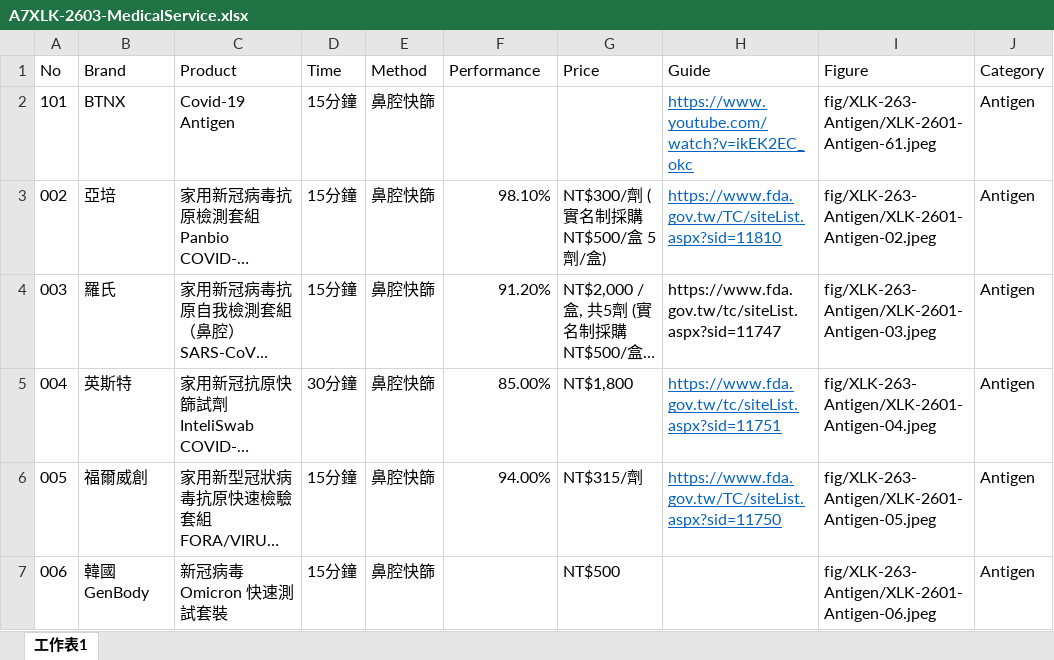
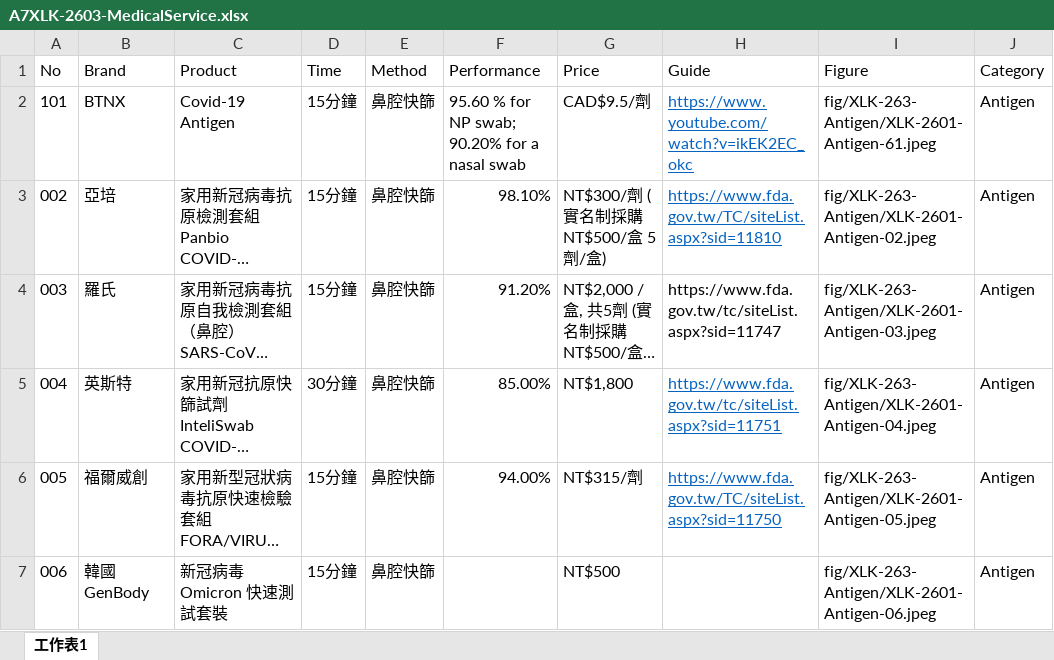
Before and after one commit to TCWang/A7Xinlinkou, an Excel workbook: db/A7XLK-2603-MedicalService.xlsx, sheet 工作表1, drawn as a sheet; long unchanged cells end in …; values as stored, in another font and other column widths than the file's, no borders; the diff names each change by its address in the sheet, - before the commit and + after, or states it on an @@ line.

```diff
--- a/db/A7XLK-2603-MedicalService.xlsx (sheet 工作表1)
+++ b/db/A7XLK-2603-MedicalService.xlsx (sheet 工作表1)
-F2 (Performance): (empty)
+F2 (Performance): 95.60 % for NP swab; 90.20% for a nasal swab
-G2 (Price): (empty)
+G2 (Price): CAD$9.5/劑
```
Also changed, not shown: 1 other file.
